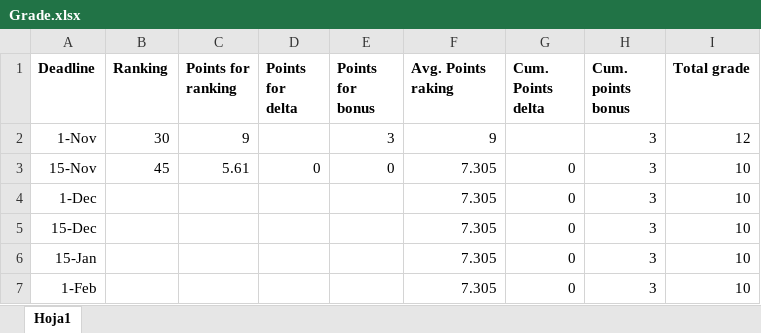
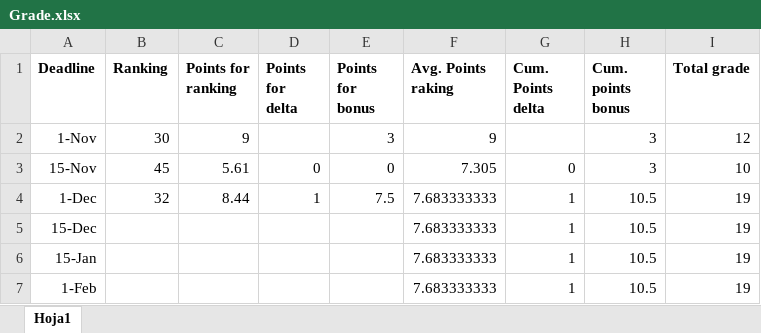
Before and after one commit to nschejtman/notenoughscifimovies, an Excel workbook: Grade.xlsx, sheet Hoja1, drawn as a sheet; values as stored, in another font and other column widths than the file's, no borders; the diff names each change by its address in the sheet, - before the commit and + after, or states it on an @@ line.

```diff
--- a/Grade.xlsx (sheet Hoja1)
+++ b/Grade.xlsx (sheet Hoja1)
-B4 (Ranking): (empty)
+B4 (Ranking): 32
-C4 (Points for ranking): (empty)
+C4 (Points for ranking): 8.44
-D4 (Points for delta): (empty)
+D4 (Points for delta): 1
-E4 (Points for bonus): (empty)
+E4 (Points for bonus): 7.5
-F4:F7 (Avg. Points raking): 7.305
+F4:F7 (Avg. Points raking): 7.683333333
-G4:G7 (Cum. Points delta): 0
+G4:G7 (Cum. Points delta): 1
-H4:H7 (Cum. points bonus): 3
+H4:H7 (Cum. points bonus): 10.5
-I4:I7 (Total grade): 10
+I4:I7 (Total grade): 19
```
Also changed, not shown: 46 other files.
